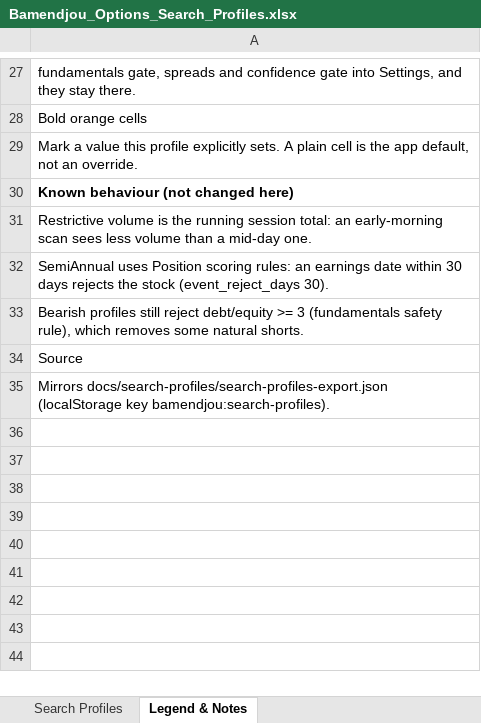
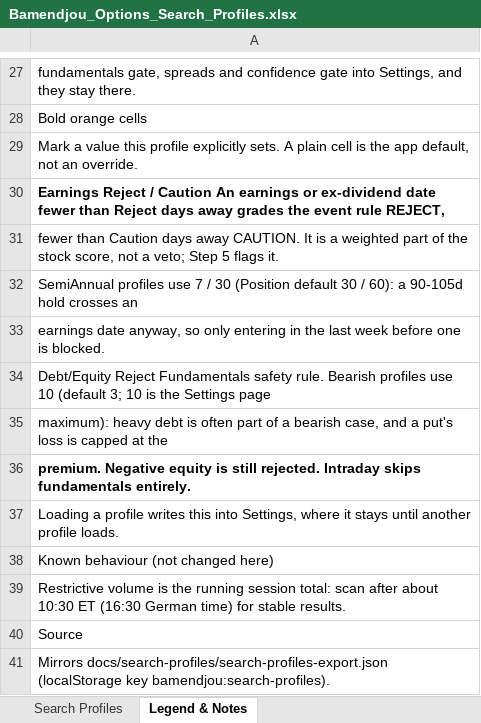
Before and after one commit to Netke237/trading-assistant, an Excel workbook: docs/search-profiles/Bamendjou_Options_Search_Profiles.xlsx, sheet Legend & Notes, drawn as a sheet; only a part is shown, gaps mark what is left out; values as stored, in another font and other column widths than the file's, no borders; removed rows and columns are numbered as before the commit, all else as after; the diff names each change by its address in the sheet, - before the commit and + after, or states it on an @@ line.

```diff
--- a/docs/search-profiles/Bamendjou_Options_Search_Profiles.xlsx (sheet Legend & Notes)
+++ b/docs/search-profiles/Bamendjou_Options_Search_Profiles.xlsx (sheet Legend & Notes)
+row 30: Earnings Reject / Caution An earnings or ex-dividend date fewer than Reject days away grades the event rule REJECT,
+row 31: fewer than Caution days away CAUTION. It is a weighted part of the stock score, not a veto; Step 5 flags it.
+row 32: SemiAnnual profiles use 7 / 30 (Position default 30 / 60): a 90-105d hold crosses an
+row 33: earnings date anyway, so only entering in the last week before one is blocked.
+row 34: Debt/Equity Reject Fundamentals safety rule. Bearish profiles use 10 (default 3; 10 is the Settings page
+row 35: maximum): heavy debt is often part of a bearish case, and a put's loss is capped at the
+row 36: premium. Negative equity is still rejected. Intraday skips fundamentals entirely.
+row 37: Loading a profile writes this into Settings, where it stays until another profile loads.
-A38 bold: on
+A38 bold: off
-A39: …session total: an early-morning scan sees less volume than a mid-day one.
+A39: …session total: scan after about 10:30 ET (16:30 German time) for stable results.
-row 32: SemiAnnual uses Position scoring rules: an earnings date within 30 days rejects the stock (event_reject_days 30).
-row 33: Bearish profiles still reject debt/equity >= 3 (fundamentals safety rule), which removes some natural shorts.
```
Also changed, not shown: sheet Search Profiles, 15 other files.
